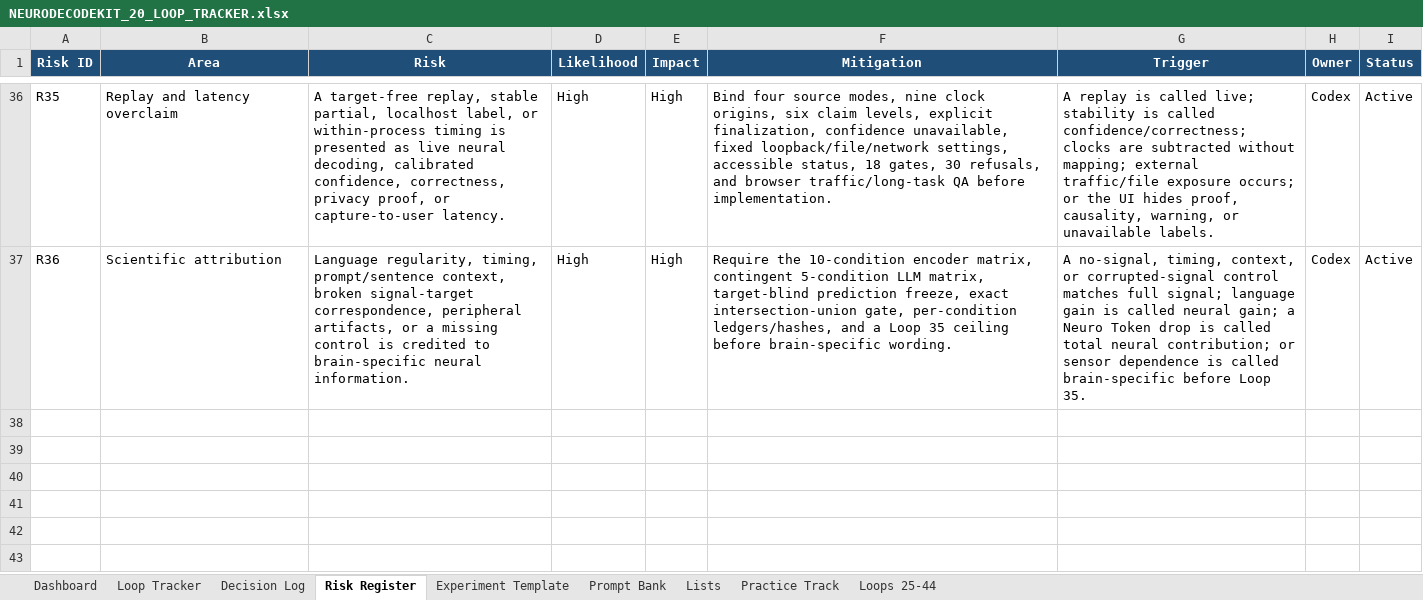
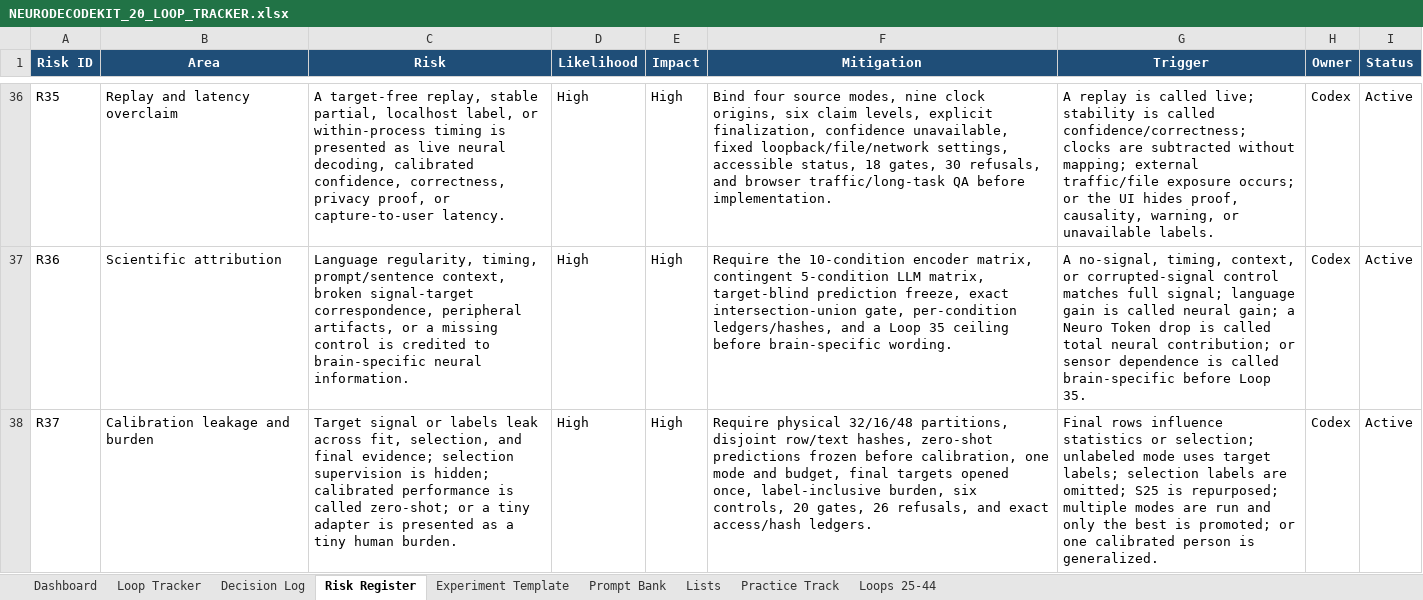
Before and after one commit to CheickDiakite-yikes/neurodecodekit, an Excel workbook: docs/NEURODECODEKIT_20_LOOP_TRACKER.xlsx, sheet Risk Register, drawn as a sheet; only a part is shown, gaps mark what is left out; values as stored, in another font and other column widths than the file's, no borders; table styles not drawn; the diff names each change by its address in the sheet, - before the commit and + after, or states it on an @@ line.

Commit message:
Research Loop 32 fresh-person calibration boundary

```diff
--- a/docs/NEURODECODEKIT_20_LOOP_TRACKER.xlsx (sheet Risk Register)
+++ b/docs/NEURODECODEKIT_20_LOOP_TRACKER.xlsx (sheet Risk Register)
+row 38: R37 | Calibration leakage and burden | Target signal or labels leak across fit, selection, and final evidence; selection supervision is hidden; calibrated performance is called zero-shot; or a tiny adapter is presented as a tiny human burden. | High | High | Require physical 32/16/48 partitions, disjoint row/text hashes, zero-shot predictions frozen before calibration, one mode and budget, final targets opened once, label-inclusive burden, six controls, 20 gates, 26 refusals, and exact access/hash ledgers. | Final rows influence statistics or selection; unlabeled mode uses target labels; selection labels are omitted; S25 is repurposed; multiple modes are run and only the best is promoted; or one calibrated person is generalized. | Codex | Active
```
Also changed, not shown: sheet Loops 25-44, sheet Decision Log, sheet Prompt Bank, sheet Dashboard, charts or pictures, 16 other files.
